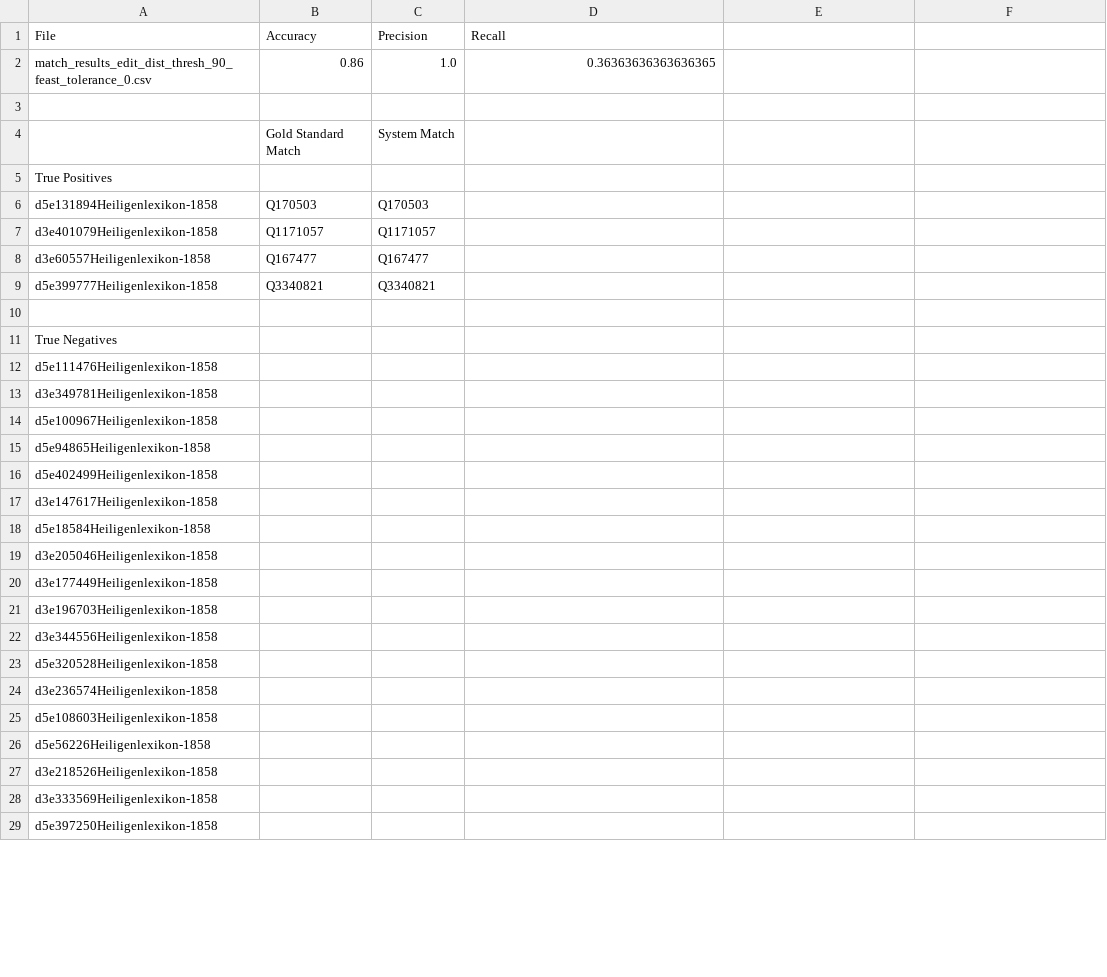
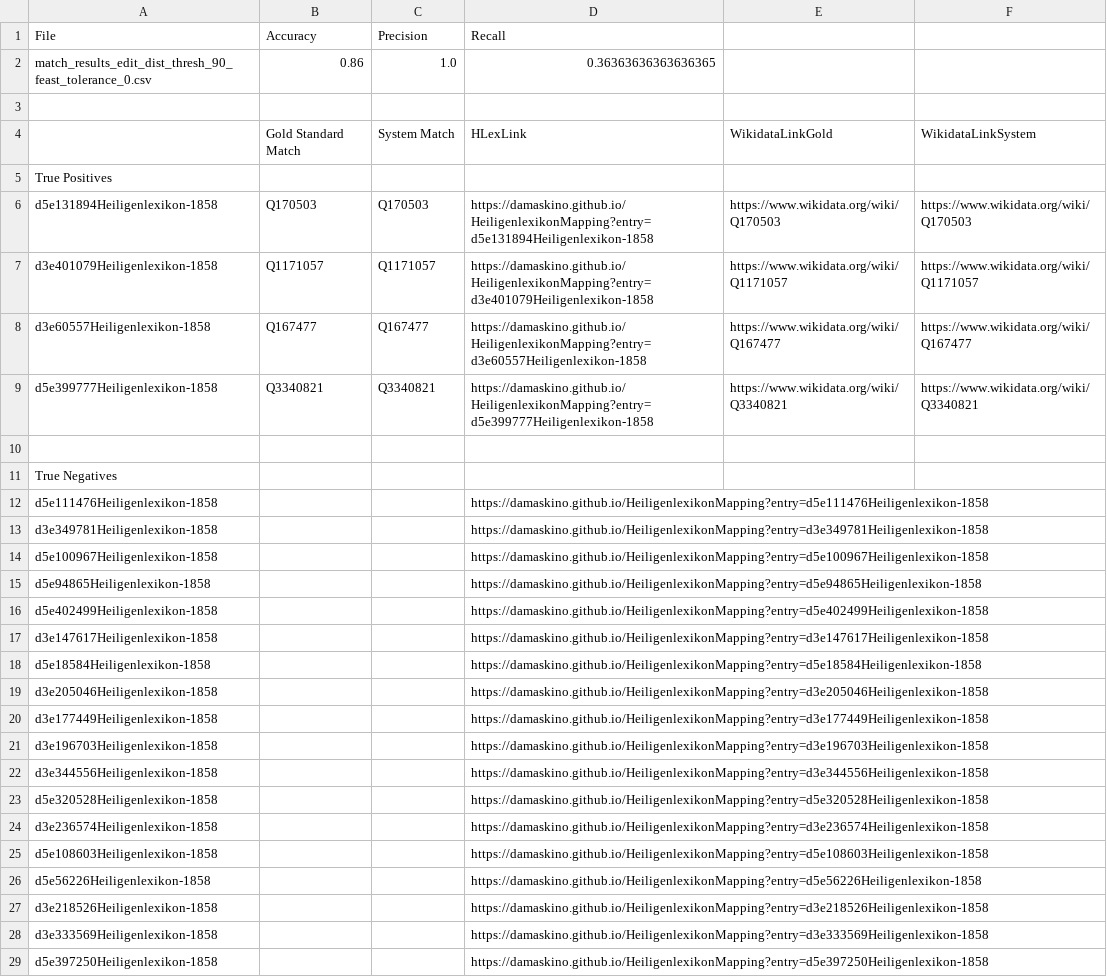
Before and after one commit to damaskino/HeiligenlexikonMapping, a CSV file: src/bm25/evaluation/match_results_edit_dist_thresh_90_feast_tolerance_0_eval.csv, drawn as a sheet; only a part is shown; the diff covers the shown part only.

```diff
--- a/src/bm25/evaluation/match_results_edit_dist_thresh_90_feast_tolerance_0_eval.csv
+++ b/src/bm25/evaluation/match_results_edit_dist_thresh_90_feast_tolerance_0_eval.csv
@@ -3,27 +3,27 @@ match_results_edit_dist_thresh_90_feast_tolerance_0.csv;0.86;1.0;0.3636363636363
 
-;Gold Standard Match; System Match
+;Gold Standard Match; System Match;HLexLink;WikidataLinkGold;WikidataLinkSystem
 True Positives
-d5e131894Heiligenlexikon-1858;Q170503;Q170503
-d3e401079Heiligenlexikon-1858;Q1171057;Q1171057
-d3e60557Heiligenlexikon-1858;Q167477;Q167477
-d5e399777Heiligenlexikon-1858;Q3340821;Q3340821
+d5e131894Heiligenlexikon-1858;Q170503;Q170503;https://damaskino.github.io/HeiligenlexikonMapping?entry=d5e131894Heiligenlexikon-1858;https://www.wikidata.org/wiki/Q170503;https://www.wikidata.org/wiki/Q170503
+d3e401079Heiligenlexikon-1858;Q1171057;Q1171057;https://damaskino.github.io/HeiligenlexikonMapping?entry=d3e401079Heiligenlexikon-1858;https://www.wikidata.org/wiki/Q1171057;https://www.wikidata.org/wiki/Q1171057
+d3e60557Heiligenlexikon-1858;Q167477;Q167477;https://damaskino.github.io/HeiligenlexikonMapping?entry=d3e60557Heiligenlexikon-1858;https://www.wikidata.org/wiki/Q167477;https://www.wikidata.org/wiki/Q167477
+d5e399777Heiligenlexikon-1858;Q3340821;Q3340821;https://damaskino.github.io/HeiligenlexikonMapping?entry=d5e399777Heiligenlexikon-1858;https://www.wikidata.org/wiki/Q3340821;https://www.wikidata.org/wiki/Q3340821
 
 True Negatives
-d5e111476Heiligenlexikon-1858;;
-d3e349781Heiligenlexikon-1858;;
-d5e100967Heiligenlexikon-1858;;
-d5e94865Heiligenlexikon-1858;;
-d5e402499Heiligenlexikon-1858;;
-d3e147617Heiligenlexikon-1858;;
-d5e18584Heiligenlexikon-1858;;
-d3e205046Heiligenlexikon-1858;;
-d3e177449Heiligenlexikon-1858;;
-d3e196703Heiligenlexikon-1858;;
-d3e344556Heiligenlexikon-1858;;
-d5e320528Heiligenlexikon-1858;;
-d3e236574Heiligenlexikon-1858;;
-d5e108603Heiligenlexikon-1858;;
-d5e56226Heiligenlexikon-1858;;
-d3e218526Heiligenlexikon-1858;;
-d3e333569Heiligenlexikon-1858;;
-d5e397250Heiligenlexikon-1858;;
+d5e111476Heiligenlexikon-1858;;;https://damaskino.github.io/HeiligenlexikonMapping?entry=d5e111476Heiligenlexikon-1858;;
+d3e349781Heiligenlexikon-1858;;;https://damaskino.github.io/HeiligenlexikonMapping?entry=d3e349781Heiligenlexikon-1858;;
+d5e100967Heiligenlexikon-1858;;;https://damaskino.github.io/HeiligenlexikonMapping?entry=d5e100967Heiligenlexikon-1858;;
+d5e94865Heiligenlexikon-1858;;;https://damaskino.github.io/HeiligenlexikonMapping?entry=d5e94865Heiligenlexikon-1858;;
+d5e402499Heiligenlexikon-1858;;;https://damaskino.github.io/HeiligenlexikonMapping?entry=d5e402499Heiligenlexikon-1858;;
+d3e147617Heiligenlexikon-1858;;;https://damaskino.github.io/HeiligenlexikonMapping?entry=d3e147617Heiligenlexikon-1858;;
+d5e18584Heiligenlexikon-1858;;;https://damaskino.github.io/HeiligenlexikonMapping?entry=d5e18584Heiligenlexikon-1858;;
+d3e205046Heiligenlexikon-1858;;;https://damaskino.github.io/HeiligenlexikonMapping?entry=d3e205046Heiligenlexikon-1858;;
+d3e177449Heiligenlexikon-1858;;;https://damaskino.github.io/HeiligenlexikonMapping?entry=d3e177449Heiligenlexikon-1858;;
+d3e196703Heiligenlexikon-1858;;;https://damaskino.github.io/HeiligenlexikonMapping?entry=d3e196703Heiligenlexikon-1858;;
+d3e344556Heiligenlexikon-1858;;;https://damaskino.github.io/HeiligenlexikonMapping?entry=d3e344556Heiligenlexikon-1858;;
+d5e320528Heiligenlexikon-1858;;;https://damaskino.github.io/HeiligenlexikonMapping?entry=d5e320528Heiligenlexikon-1858;;
+d3e236574Heiligenlexikon-1858;;;https://damaskino.github.io/HeiligenlexikonMapping?entry=d3e236574Heiligenlexikon-1858;;
+d5e108603Heiligenlexikon-1858;;;https://damaskino.github.io/HeiligenlexikonMapping?entry=d5e108603Heiligenlexikon-1858;;
+d5e56226Heiligenlexikon-1858;;;https://damaskino.github.io/HeiligenlexikonMapping?entry=d5e56226Heiligenlexikon-1858;;
+d3e218526Heiligenlexikon-1858;;;https://damaskino.github.io/HeiligenlexikonMapping?entry=d3e218526Heiligenlexikon-1858;;
+d3e333569Heiligenlexikon-1858;;;https://damaskino.github.io/HeiligenlexikonMapping?entry=d3e333569Heiligenlexikon-1858;;
+d5e397250Heiligenlexikon-1858;;;https://damaskino.github.io/HeiligenlexikonMapping?entry=d5e397250Heiligenlexikon-1858;;
```
Also changed, not shown: 35 edited cells elsewhere in this file, src/bm25/evaluation/match_results_edit_dist_thresh_100_feast_tolerance_0_eval.csv, src/bm25/evaluation/match_results_edit_dist_thresh_70_feast_tolerance_0_eval.csv, 4 other files.
